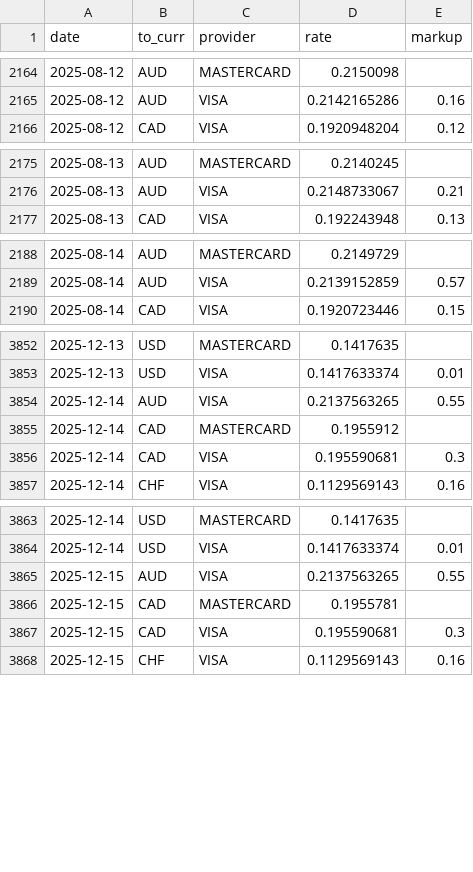
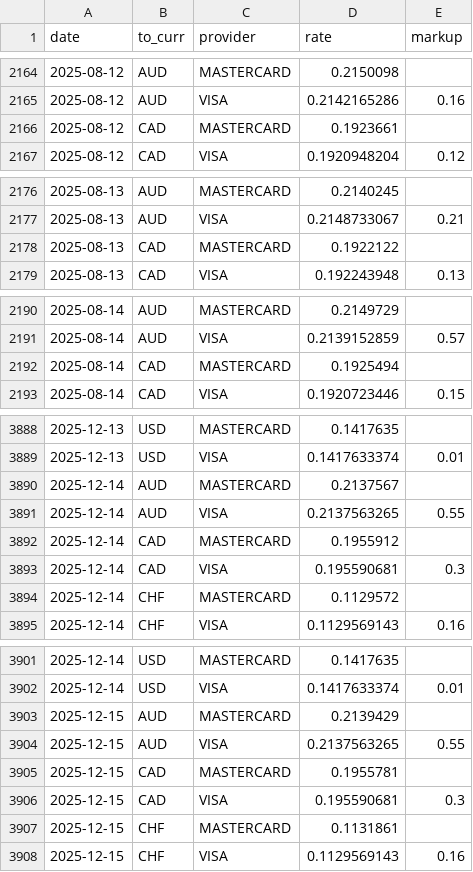
Before and after one commit to avishj/ForexRadar, a CSV file: db/CNY/2025.csv, drawn as a sheet; only a part is shown, gaps mark what is left out; the diff covers the shown part only.

Commit message:
data: mc update
Signed-off-by: Avish Jha <avish.j@protonmail.com>

```diff
--- a/db/CNY/2025.csv
+++ b/db/CNY/2025.csv
@@ -2165,2 +2165,3 @@ date,to_curr,provider,rate,markup
 2025-08-12,AUD,VISA,0.2142165286,0.16
+2025-08-12,CAD,MASTERCARD,0.1923661,
 2025-08-12,CAD,VISA,0.1920948204,0.12
@@ -2176,2 +2177,3 @@ date,to_curr,provider,rate,markup
 2025-08-13,AUD,VISA,0.2148733067,0.21
+2025-08-13,CAD,MASTERCARD,0.1922122,
 2025-08-13,CAD,VISA,0.192243948,0.13
@@ -2189,2 +2191,3 @@ date,to_curr,provider,rate,markup
 2025-08-14,AUD,VISA,0.2139152859,0.57
+2025-08-14,CAD,MASTERCARD,0.1925494,
 2025-08-14,CAD,VISA,0.1920723446,0.15
@@ -3853,2 +3889,3 @@ date,to_curr,provider,rate,markup
 2025-12-13,USD,VISA,0.1417633374,0.01
+2025-12-14,AUD,MASTERCARD,0.2137567,
 2025-12-14,AUD,VISA,0.2137563265,0.55
@@ -3856,2 +3893,3 @@ date,to_curr,provider,rate,markup
 2025-12-14,CAD,VISA,0.195590681,0.3
+2025-12-14,CHF,MASTERCARD,0.1129572,
 2025-12-14,CHF,VISA,0.1129569143,0.16
@@ -3864,2 +3902,3 @@ date,to_curr,provider,rate,markup
 2025-12-14,USD,VISA,0.1417633374,0.01
+2025-12-15,AUD,MASTERCARD,0.2139429,
 2025-12-15,AUD,VISA,0.2137563265,0.55
@@ -3867,2 +3906,3 @@ date,to_curr,provider,rate,markup
 2025-12-15,CAD,VISA,0.195590681,0.3
+2025-12-15,CHF,MASTERCARD,0.1131861,
 2025-12-15,CHF,VISA,0.1129569143,0.16
```
Also changed, not shown: 37 added rows elsewhere in this file, db/CLP/2025.csv.
